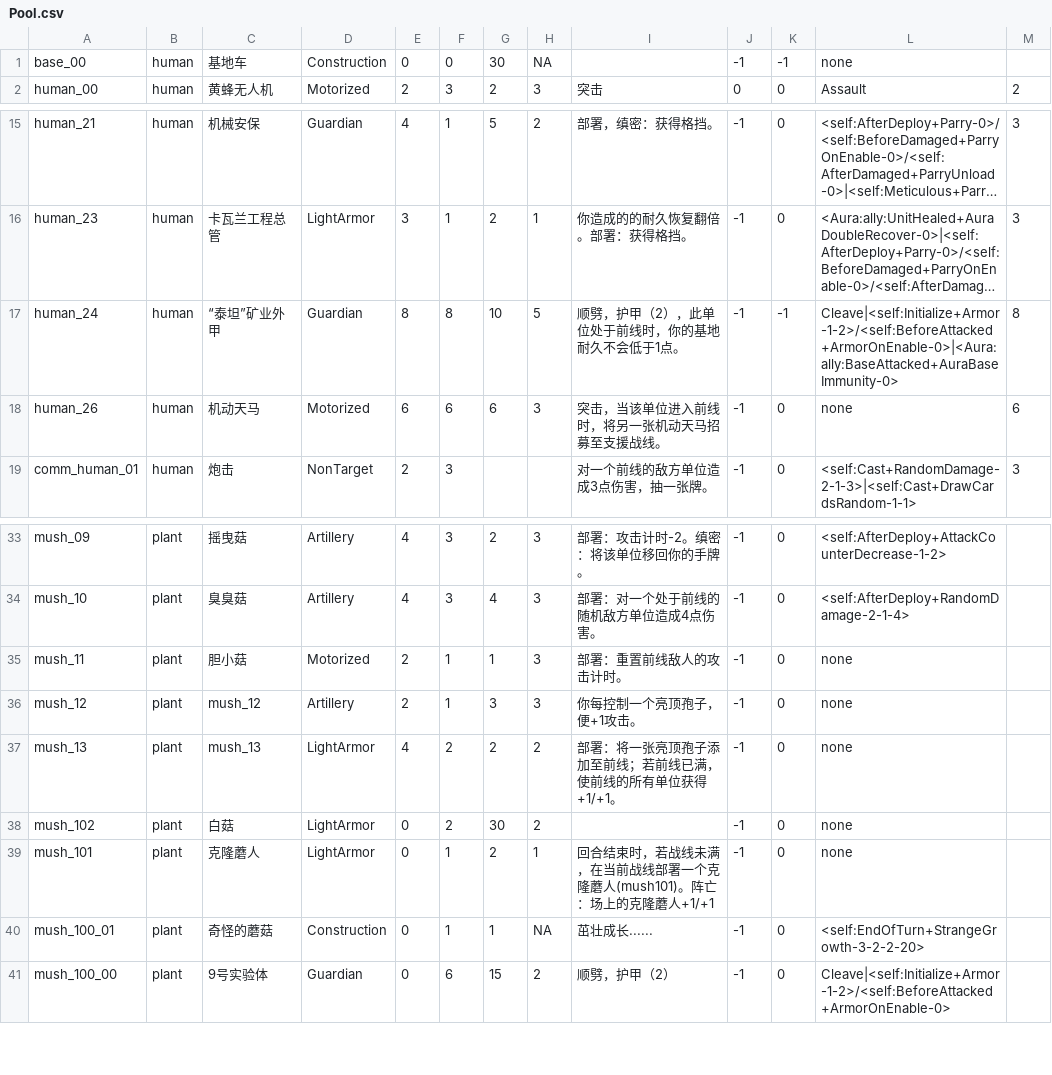
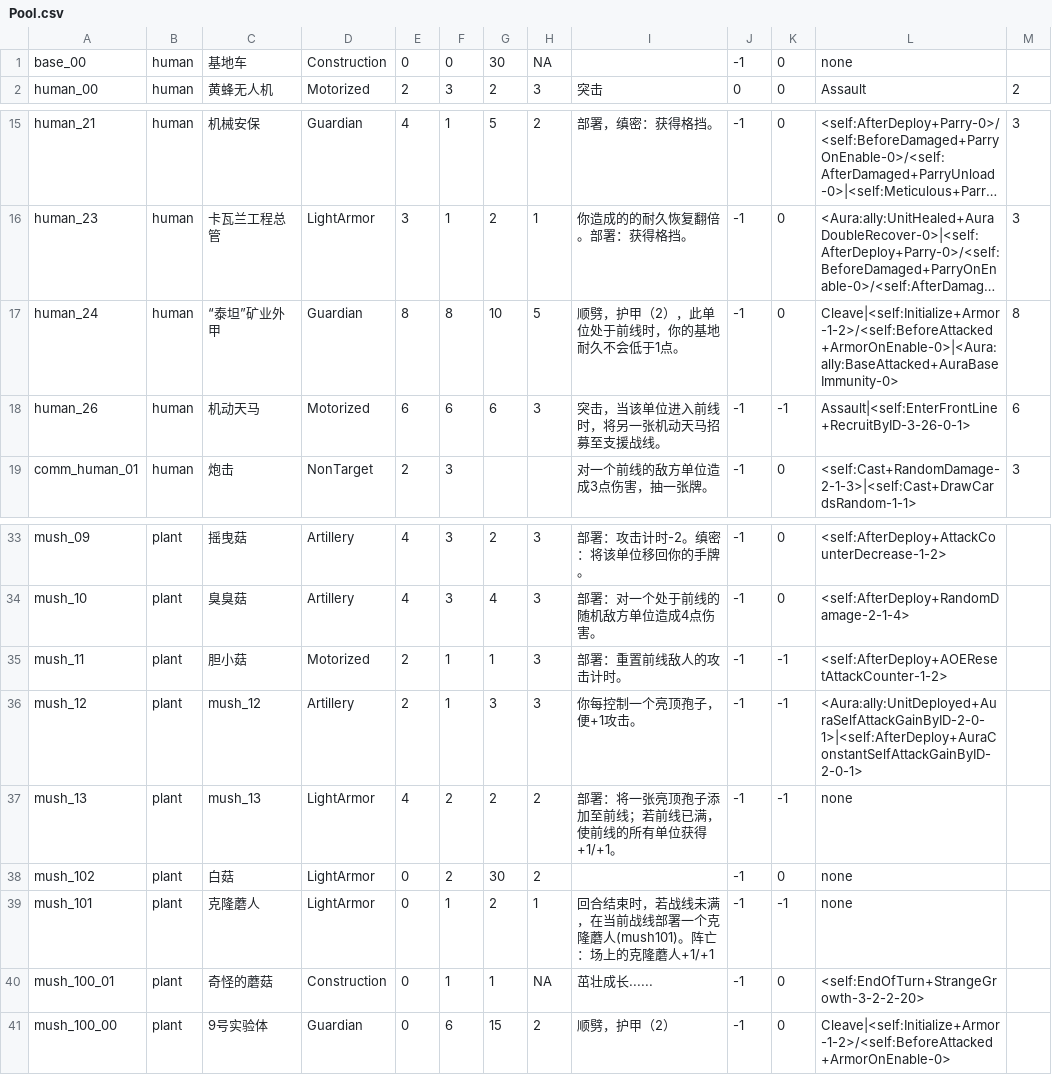
Before and after one commit to Archer-du/OuterStray, a CSV file: Assets/Config/Pool.csv, drawn as a sheet; only a part is shown, gaps mark what is left out; long unchanged cells end in …; the diff names each change by its address in the sheet, - before the commit and + after, or states it on an @@ line.

```diff
--- a/Assets/Config/Pool.csv
+++ b/Assets/Config/Pool.csv
-K1: -1
+K1: 0
-K17: -1
+K17: 0
-K18: 0
+K18: -1
-L18: none
+L18: Assault|<self:EnterFrontLine+RecruitByID-3-26-0-1>
-K35:K37: 0
+K35:K37: -1
-L35: none
+L35: <self:AfterDeploy+AOEResetAttackCounter-1-2>
-L36: none
+L36: <Aura:ally:UnitDeployed+AuraSelfAttackGainByID-2-0-1>|<self:AfterDeploy+AuraConstantSelfAttackGainByID-2-0-1>
-K39: 0
+K39: -1
```
Also changed, not shown: 6 other files.
